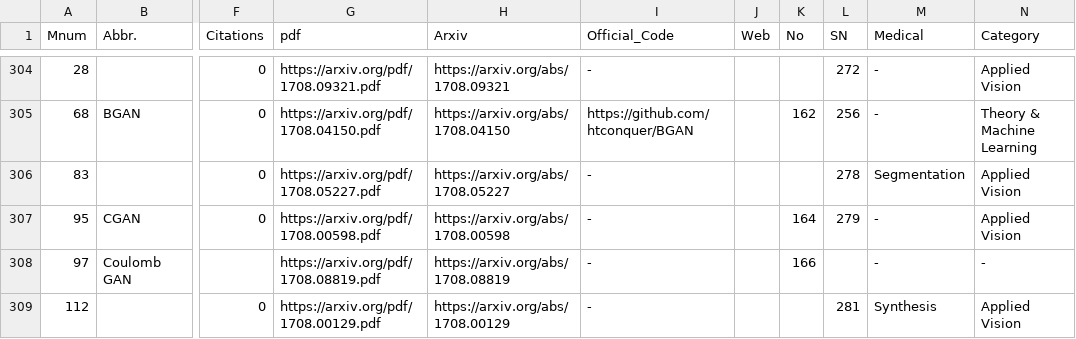
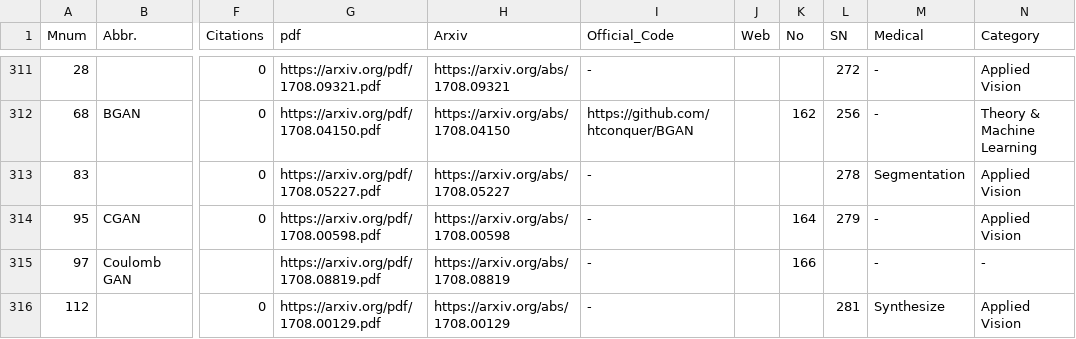
Before and after one commit to hollobit/All-About-the-GAN, a TSV file: AllGAN-r2.tsv, drawn as a sheet; only a part is shown, gaps mark what is left out; addresses are those after the commit; the diff covers the shown part only; the diff names each change by its address in the sheet, - before the commit and + after, or states it on an @@ line.

```diff
--- a/AllGAN-r2.tsv
+++ b/AllGAN-r2.tsv
-M316 (Medical): Synthesis
+M316 (Medical): Synthesize
```
Also changed, not shown: 14 added rows and 13 edited cells elsewhere in this file, 2 other files.
